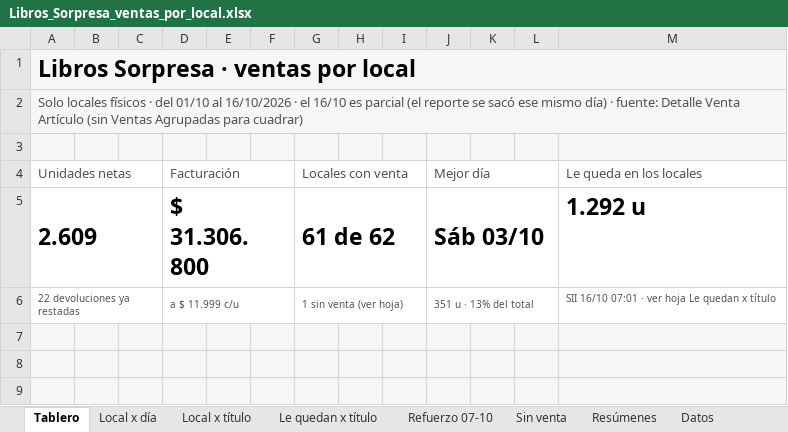
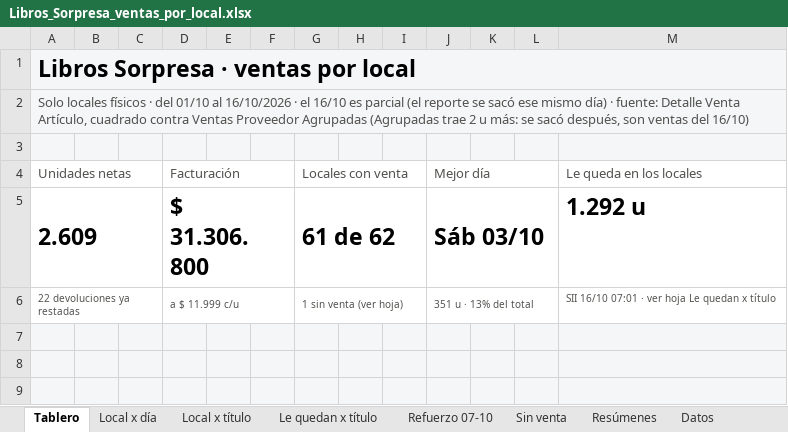
Before and after one commit to ParallaxFx-343/text-to-sql-ventas, an Excel workbook: ateneo/historial/2026-10/libros_sorpresa/Libros_Sorpresa_ventas_por_local.xlsx, sheet Tablero, drawn as a sheet; only a part is shown; values as stored, in another font and other column widths than the file's, no borders; charts and pictures not drawn; the diff names each change by its address in the sheet, - before the commit and + after, or states it on an @@ line.

```diff
--- a/ateneo/historial/2026-10/libros_sorpresa/Libros_Sorpresa_ventas_por_local.xlsx (sheet Tablero)
+++ b/ateneo/historial/2026-10/libros_sorpresa/Libros_Sorpresa_ventas_por_local.xlsx (sheet Tablero)
-A2: …Detalle Venta Artículo (sin Ventas Agrupadas para cuadrar)
+A2: …Detalle Venta Artículo, cuadrado contra Ventas Proveedor Agrupadas (Agrupadas trae 2 u más: se sacó después, son ventas del 16/10)
```
Also changed, not shown: sheet Sin venta, 2 other files.
